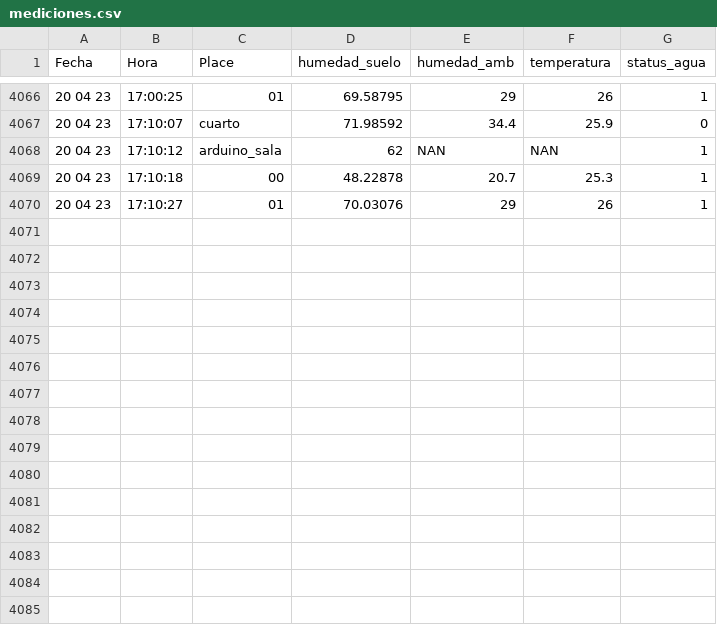
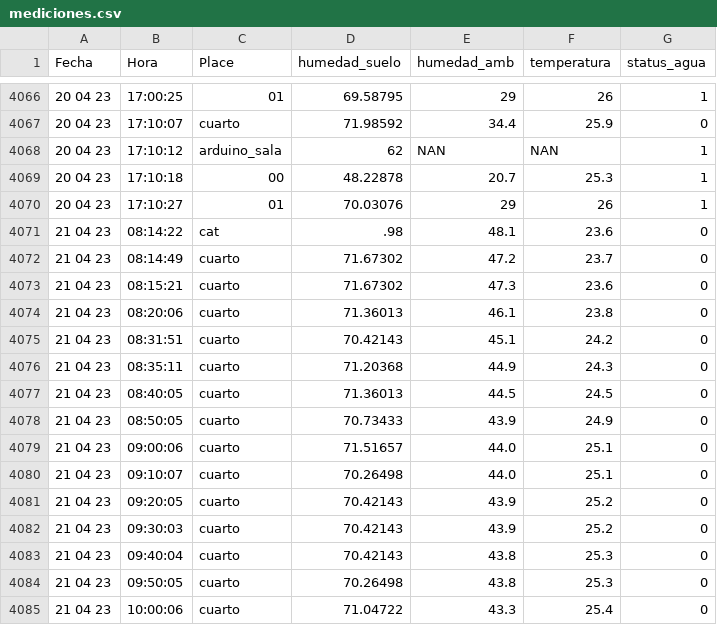
Before and after one commit to cmlavaut/CoffeePlantIOT, a CSV file: csv/mediciones.csv, drawn as a sheet; only a part is shown, gaps mark what is left out; the diff names each change by its address in the sheet, - before the commit and + after, or states it on an @@ line.

```diff
--- a/csv/mediciones.csv
+++ b/csv/mediciones.csv
+row 4071: 21 04 23 | 08:14:22 | cat | .98 | 48.1 | 23.6 | 0
+row 4072: 21 04 23 | 08:14:49 | cuarto | 71.67302 | 47.2 | 23.7 | 0
+row 4073: 21 04 23 | 08:15:21 | cuarto | 71.67302 | 47.3 | 23.6 | 0
+row 4074: 21 04 23 | 08:20:06 | cuarto | 71.36013 | 46.1 | 23.8 | 0
+row 4075: 21 04 23 | 08:31:51 | cuarto | 70.42143 | 45.1 | 24.2 | 0
+row 4076: 21 04 23 | 08:35:11 | cuarto | 71.20368 | 44.9 | 24.3 | 0
+row 4077: 21 04 23 | 08:40:05 | cuarto | 71.36013 | 44.5 | 24.5 | 0
+row 4078: 21 04 23 | 08:50:05 | cuarto | 70.73433 | 43.9 | 24.9 | 0
+row 4079: 21 04 23 | 09:00:06 | cuarto | 71.51657 | 44.0 | 25.1 | 0
+row 4080: 21 04 23 | 09:10:07 | cuarto | 70.26498 | 44.0 | 25.1 | 0
+row 4081: 21 04 23 | 09:20:05 | cuarto | 70.42143 | 43.9 | 25.2 | 0
+row 4082: 21 04 23 | 09:30:03 | cuarto | 70.42143 | 43.9 | 25.2 | 0
+row 4083: 21 04 23 | 09:40:04 | cuarto | 70.42143 | 43.8 | 25.3 | 0
+row 4084: 21 04 23 | 09:50:05 | cuarto | 70.26498 | 43.8 | 25.3 | 0
+row 4085: 21 04 23 | 10:00:06 | cuarto | 71.04722 | 43.3 | 25.4 | 0
```
Also changed, not shown: 2 other files.
